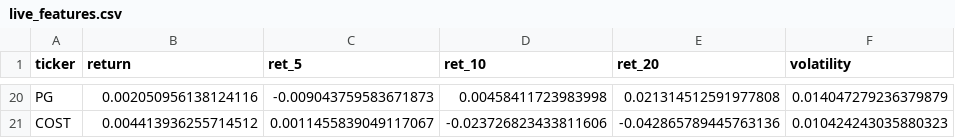
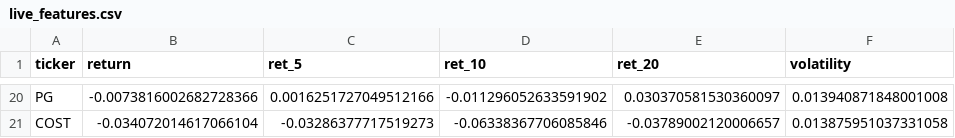
Before and after one commit to Vib01/stock-pipeline, a CSV file: data/processed/features/live_features.csv, drawn as a sheet; only a part is shown, gaps mark what is left out; the diff covers the shown part only; the diff names each change by its address in the sheet, - before the commit and + after, or states it on an @@ line.

```diff
--- a/data/processed/features/live_features.csv
+++ b/data/processed/features/live_features.csv
-B20 (return): 0.002050956138124116
+B20 (return): -0.0073816002682728366
-C20 (ret_5): -0.009043759583671873
+C20 (ret_5): 0.0016251727049512166
-D20 (ret_10): 0.00458411723983998
+D20 (ret_10): -0.011296052633591902
-E20 (ret_20): 0.021314512591977808
+E20 (ret_20): 0.030370581530360097
-F20 (volatility): 0.014047279236379879
+F20 (volatility): 0.013940871848001008
-B21 (return): 0.004413936255714512
+B21 (return): -0.034072014617066104
-C21 (ret_5): 0.0011455839049117067
+C21 (ret_5): -0.03286377717519273
-D21 (ret_10): -0.023726823433811606
+D21 (ret_10): -0.06338367706085846
-E21 (ret_20): -0.042865789445763136
+E21 (ret_20): -0.03789002120006657
-F21 (volatility): 0.010424243035880323
+F21 (volatility): 0.013875951037331058
```
Also changed, not shown: 90 edited cells elsewhere in this file, data/processed/final_ranking.csv, logs/predictions_log.csv, 3 other files.
